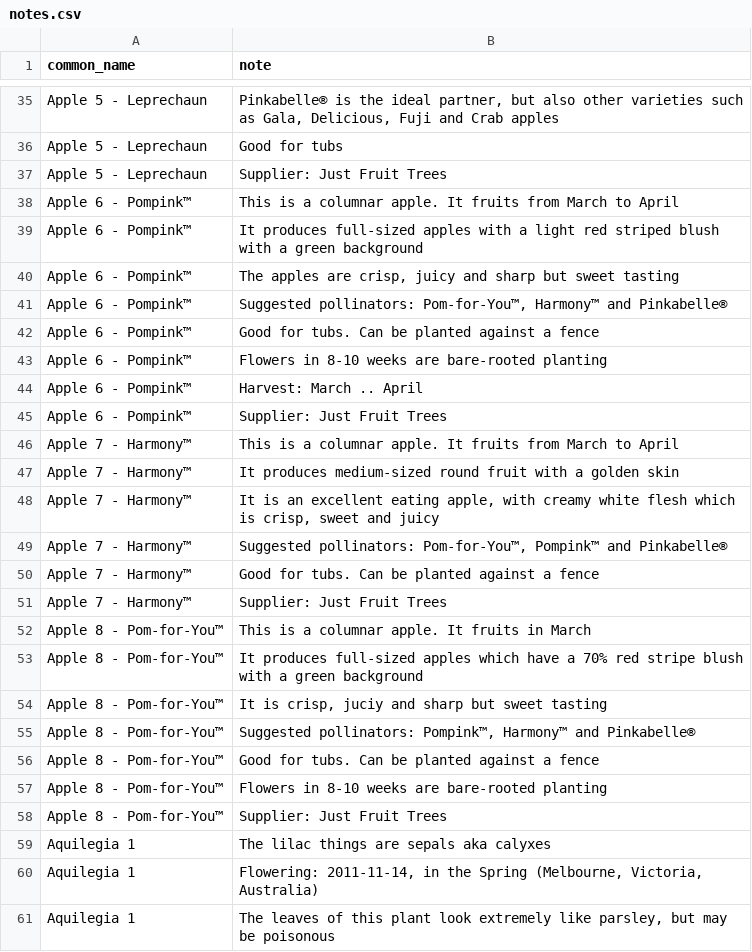
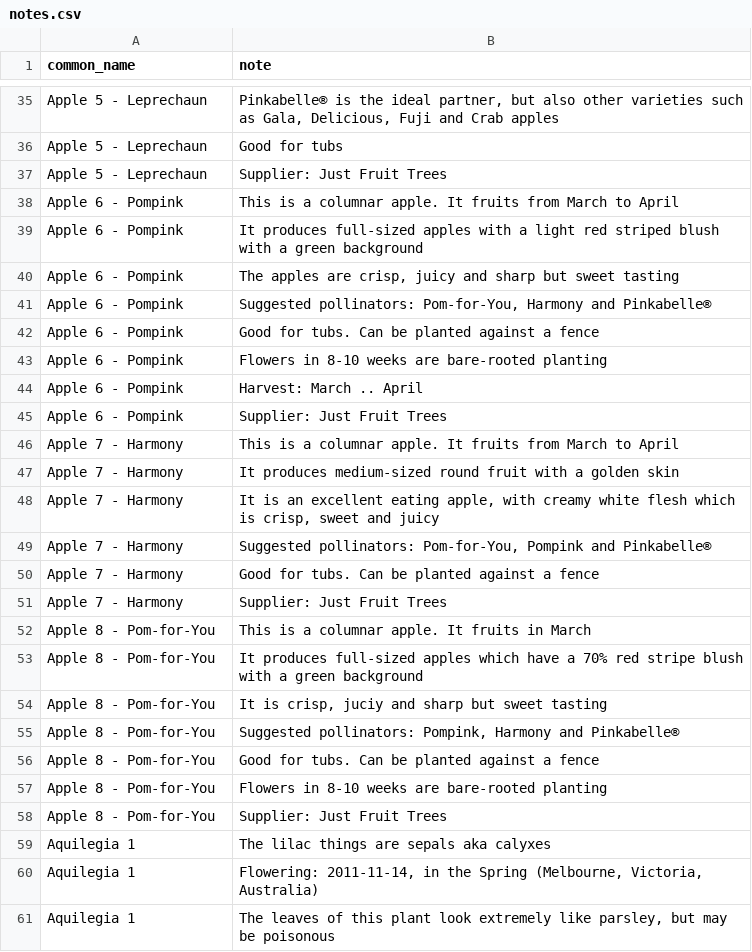
Before and after one commit to ronsavage/WWW-Garden-Design, a CSV file: data/notes.csv, drawn as a sheet; only a part is shown, gaps mark what is left out.

```diff
--- a/data/notes.csv
+++ b/data/notes.csv
@@ -37,23 +37,23 @@
 "Apple 5 - Leprechaun","Supplier: Just Fruit Trees"
-"Apple 6 - Pompink™","This is a columnar apple. It fruits from March to April"
-"Apple 6 - Pompink™","It produces full-sized apples with a light red striped blush with a green background"
-"Apple 6 - Pompink™","The apples are crisp, juicy and sharp but sweet tasting"
-"Apple 6 - Pompink™","Suggested pollinators: Pom-for-You™, Harmony™ and Pinkabelle®"
-"Apple 6 - Pompink™","Good for tubs. Can be planted against a fence"
-"Apple 6 - Pompink™","Flowers in 8-10 weeks are bare-rooted planting"
-"Apple 6 - Pompink™","Harvest: March .. April"
-"Apple 6 - Pompink™","Supplier: Just Fruit Trees"
-"Apple 7 - Harmony™","This is a columnar apple. It fruits from March to April"
-"Apple 7 - Harmony™","It produces medium-sized round fruit with a golden skin"
-"Apple 7 - Harmony™","It is an excellent eating apple, with creamy white flesh which is crisp, sweet and juicy"
-"Apple 7 - Harmony™","Suggested pollinators: Pom-for-You™, Pompink™ and Pinkabelle®"
-"Apple 7 - Harmony™","Good for tubs. Can be planted against a fence"
-"Apple 7 - Harmony™","Supplier: Just Fruit Trees"
-"Apple 8 - Pom-for-You™","This is a columnar apple. It fruits in March"
-"Apple 8 - Pom-for-You™","It produces full-sized apples which have a 70% red stripe blush with a green background"
-"Apple 8 - Pom-for-You™","It is crisp, juciy and sharp but sweet tasting"
-"Apple 8 - Pom-for-You™","Suggested pollinators: Pompink™, Harmony™ and Pinkabelle®"
-"Apple 8 - Pom-for-You™","Good for tubs. Can be planted against a fence"
-"Apple 8 - Pom-for-You™","Flowers in 8-10 weeks are bare-rooted planting"
-"Apple 8 - Pom-for-You™","Supplier: Just Fruit Trees"
+"Apple 6 - Pompink","This is a columnar apple. It fruits from March to April"
+"Apple 6 - Pompink","It produces full-sized apples with a light red striped blush with a green background"
+"Apple 6 - Pompink","The apples are crisp, juicy and sharp but sweet tasting"
+"Apple 6 - Pompink","Suggested pollinators: Pom-for-You, Harmony and Pinkabelle®"
+"Apple 6 - Pompink","Good for tubs. Can be planted against a fence"
+"Apple 6 - Pompink","Flowers in 8-10 weeks are bare-rooted planting"
+"Apple 6 - Pompink","Harvest: March .. April"
+"Apple 6 - Pompink","Supplier: Just Fruit Trees"
+"Apple 7 - Harmony","This is a columnar apple. It fruits from March to April"
+"Apple 7 - Harmony","It produces medium-sized round fruit with a golden skin"
+"Apple 7 - Harmony","It is an excellent eating apple, with creamy white flesh which is crisp, sweet and juicy"
+"Apple 7 - Harmony","Suggested pollinators: Pom-for-You, Pompink and Pinkabelle®"
+"Apple 7 - Harmony","Good for tubs. Can be planted against a fence"
+"Apple 7 - Harmony","Supplier: Just Fruit Trees"
+"Apple 8 - Pom-for-You","This is a columnar apple. It fruits in March"
+"Apple 8 - Pom-for-You","It produces full-sized apples which have a 70% red stripe blush with a green background"
+"Apple 8 - Pom-for-You","It is crisp, juciy and sharp but sweet tasting"
+"Apple 8 - Pom-for-You","Suggested pollinators: Pompink, Harmony and Pinkabelle®"
+"Apple 8 - Pom-for-You","Good for tubs. Can be planted against a fence"
+"Apple 8 - Pom-for-You","Flowers in 8-10 weeks are bare-rooted planting"
+"Apple 8 - Pom-for-You","Supplier: Just Fruit Trees"
 "Aquilegia 1","The lilac things are sepals aka calyxes"
```
Also changed, not shown: data/attributes.csv, data/flower_locations.csv, 3 other files.
